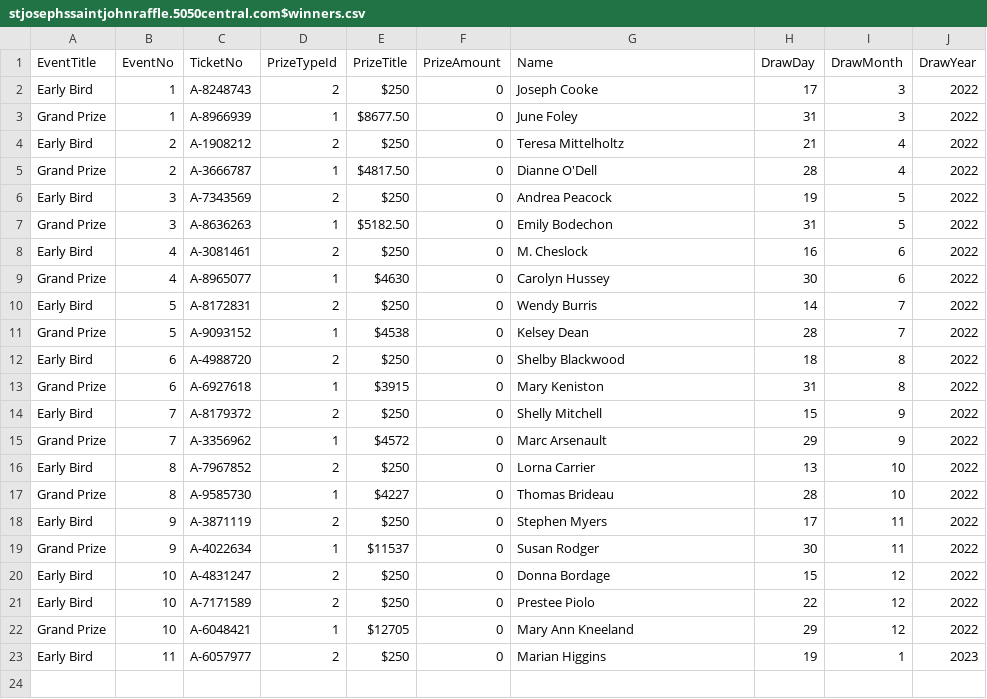
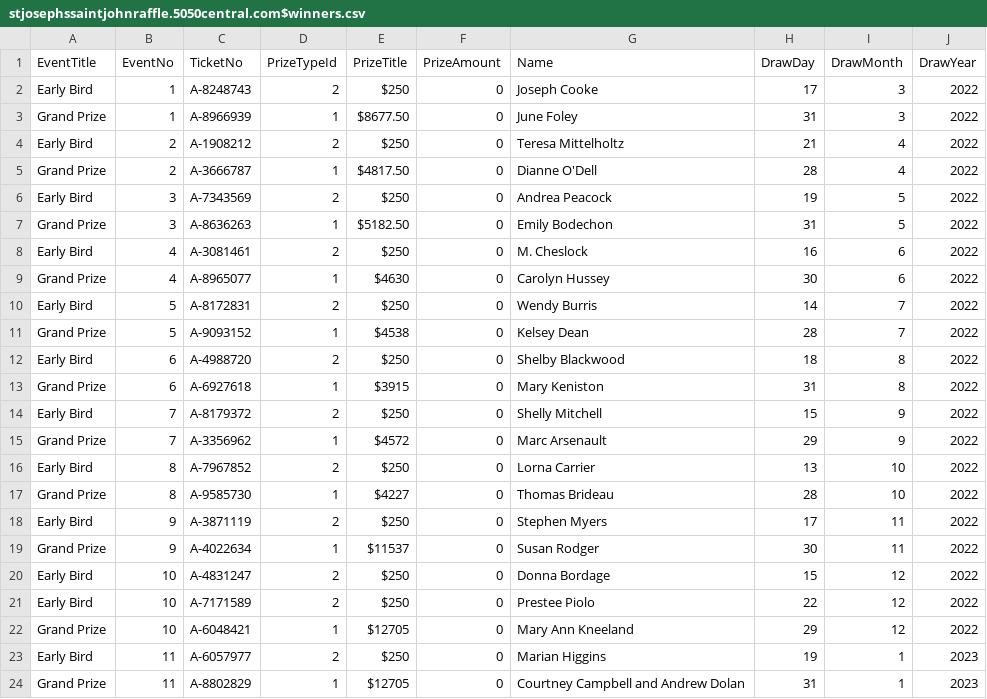
Before and after one commit to LuxYogasegaran/winners-list, a CSV file: stjosephssaintjohnraffle.5050central.com$winners.csv, drawn as a sheet; the diff names each change by its address in the sheet, - before the commit and + after, or states it on an @@ line.

Commit message:
Update stjosephssaintjohnraffle.5050central.com$winners.csv

```diff
--- a/stjosephssaintjohnraffle.5050central.com$winners.csv
+++ b/stjosephssaintjohnraffle.5050central.com$winners.csv
+row 24: Grand Prize | 11 | A-8802829 | 1 | $12705 | 0 | Courtney Campbell and Andrew Dolan | 31 | 1 | 2023
```
